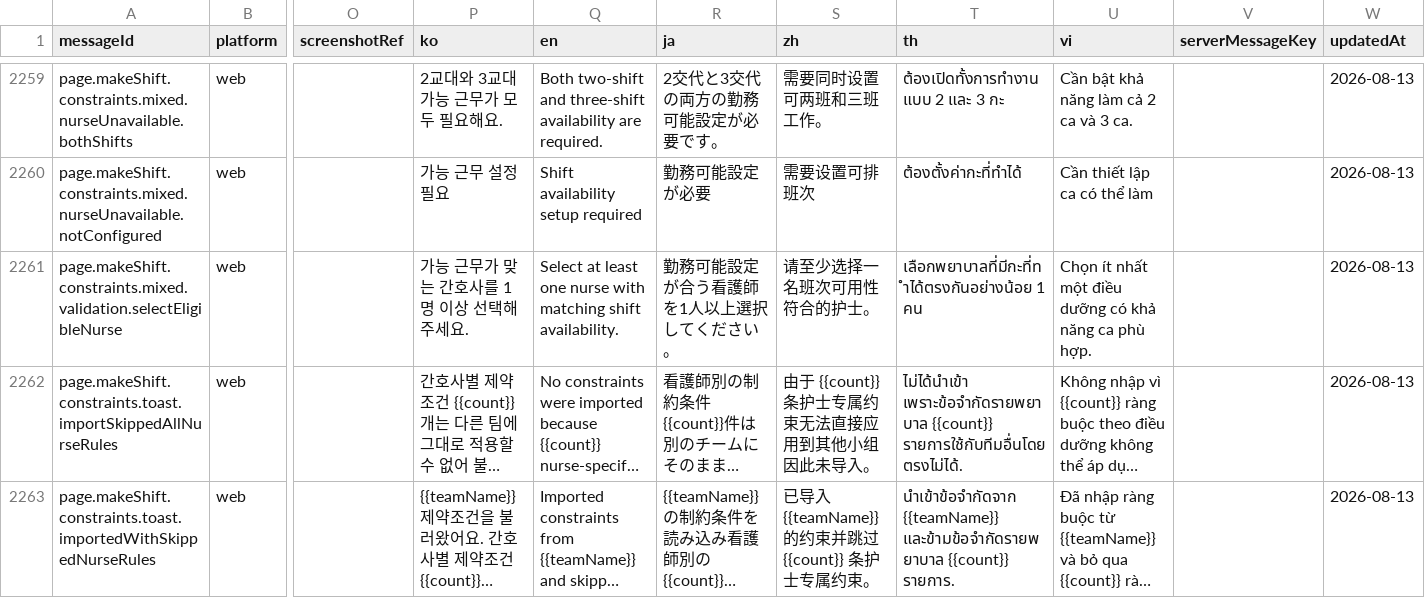
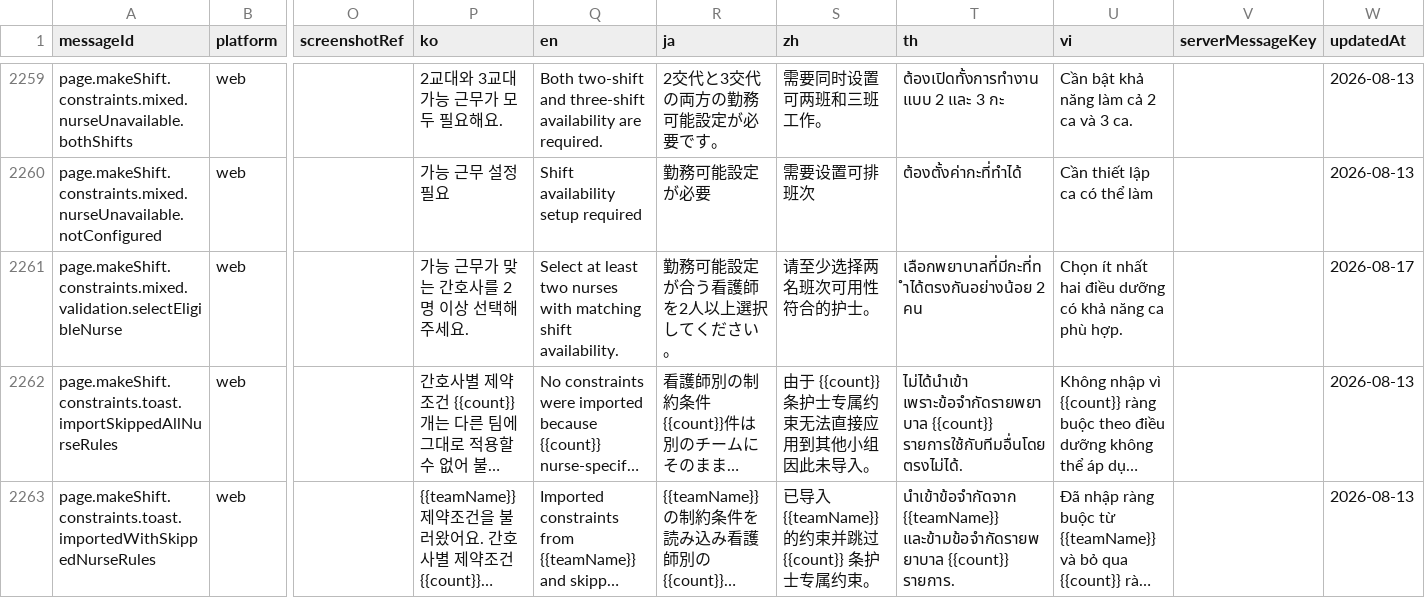
Before and after one commit to gom-3/dutying-web-ai, a CSV file: apps/app/i18n/catalog/messages.csv, drawn as a sheet; only a part is shown, gaps mark what is left out; long unchanged cells end in …; the diff names each change by its address in the sheet, - before the commit and + after, or states it on an @@ line.

Commit message:
fix: restore mixed constraint catalog

```diff
--- a/apps/app/i18n/catalog/messages.csv
+++ b/apps/app/i18n/catalog/messages.csv
-P2261 (ko): 가능 근무가 맞는 간호사를 1명 이상 선택해 주세요.
+P2261 (ko): 가능 근무가 맞는 간호사를 2명 이상 선택해 주세요.
-Q2261 (en): …at least one nurse with matching…
+Q2261 (en): …at least two nurses with matching…
-R2261 (ja): 勤務可能設定が合う看護師を1人以上選択してください。
+R2261 (ja): 勤務可能設定が合う看護師を2人以上選択してください。
-S2261 (zh): 请至少选择一名班次可用性符合的护士。
+S2261 (zh): 请至少选择两名班次可用性符合的护士。
-T2261 (th): เลือกพยาบาลที่มีกะที่ทำได้ตรงกันอย่างน้อย 1 คน
+T2261 (th): เลือกพยาบาลที่มีกะที่ทำได้ตรงกันอย่างน้อย 2 คน
-U2261 (vi): …ít nhất một điều dưỡng…
+U2261 (vi): …ít nhất hai điều dưỡng…
-W2261 (updatedAt): 2026-08-13
+W2261 (updatedAt): 2026-08-17
```
Also changed, not shown: 2 other files.
